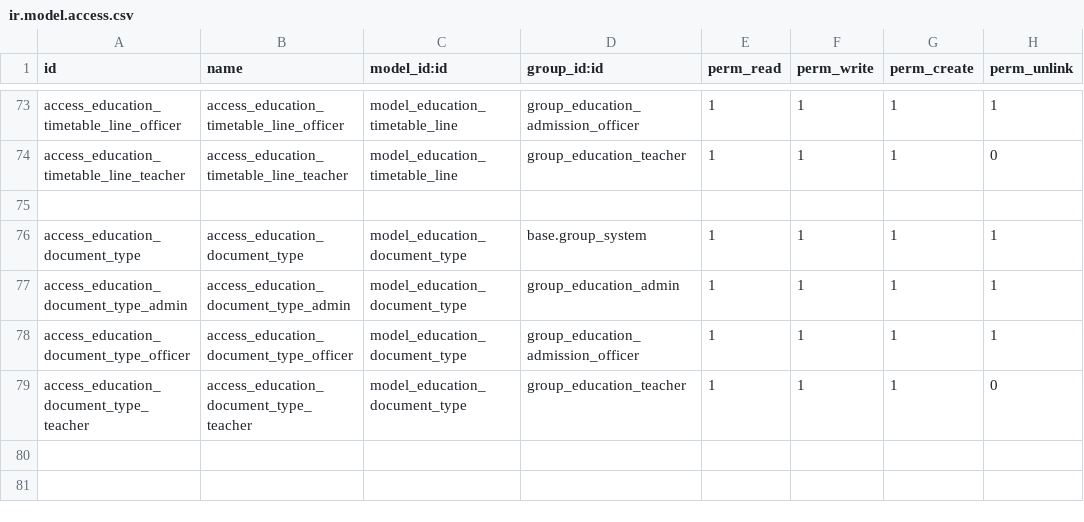
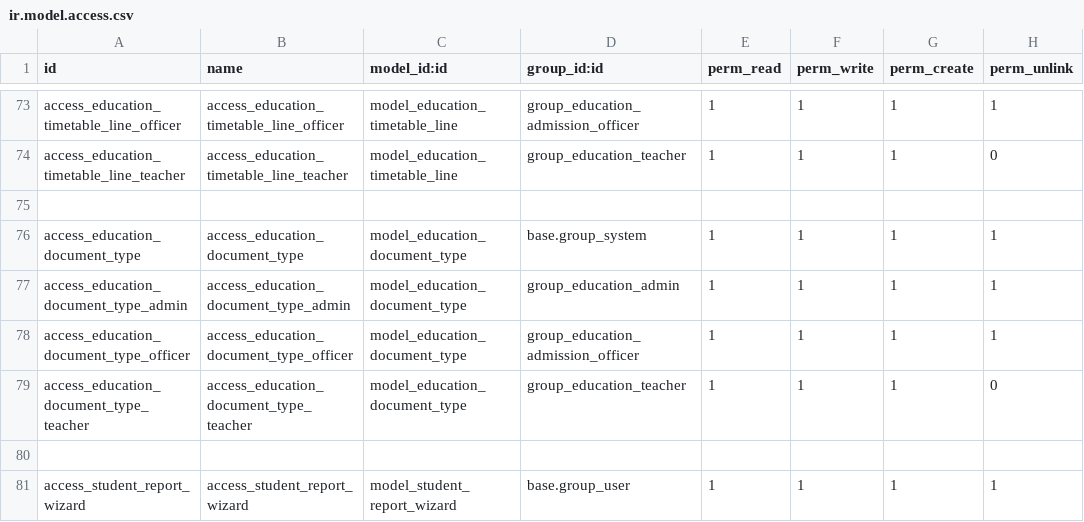
Before and after one commit to hajajcybro/EducationalERP, a CSV file: education_core/security/ir.model.access.csv, drawn as a sheet; only a part is shown, gaps mark what is left out.

```diff
--- a/education_core/security/ir.model.access.csv
+++ b/education_core/security/ir.model.access.csv
@@ -79 +79,3 @@ access_education_document_type_officer,access_education_document_type_officer,mo
 access_education_document_type_teacher,access_education_document_type_teacher,model_education_document_type,group_education_teacher,1,1,1,0
+
+access_student_report_wizard,access_student_report_wizard,model_student_report_wizard,base.group_user,1,1,1,1
```
Also changed, not shown: education_attendances/security/ir.model.access.csv, 26 other files.
